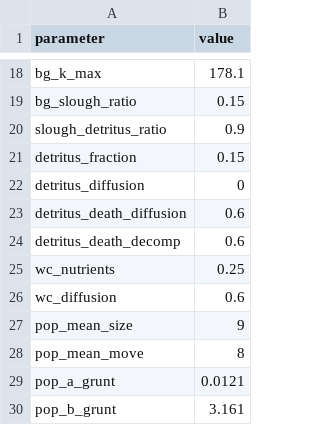
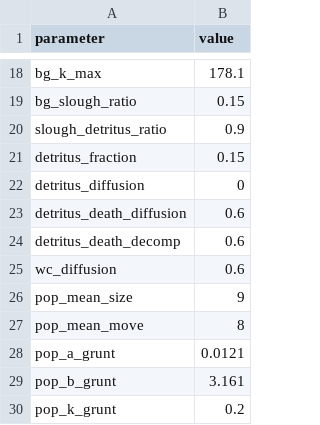
Before and after one commit to Allgeier-Lab/arrR, a CSV file: inst/extdata/parameters.csv, drawn as a sheet; only a part is shown, gaps mark what is left out; the shorter side is filled out with more unchanged rows.

Commit message:
:children_crossing: Better division of parameters and starting values

```diff
--- a/inst/extdata/parameters.csv
+++ b/inst/extdata/parameters.csv
@@ -24,3 +24,2 @@
 "detritus_death_decomp";0.6
-"wc_nutrients";0.25
 "wc_diffusion";0.6
```
Also changed, not shown: 8 other files.
